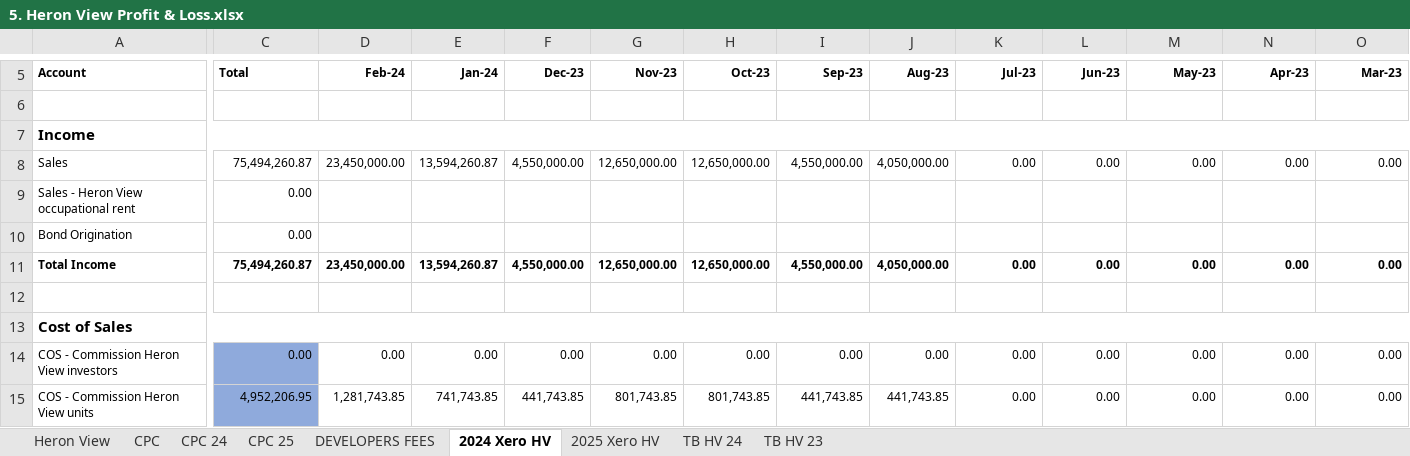
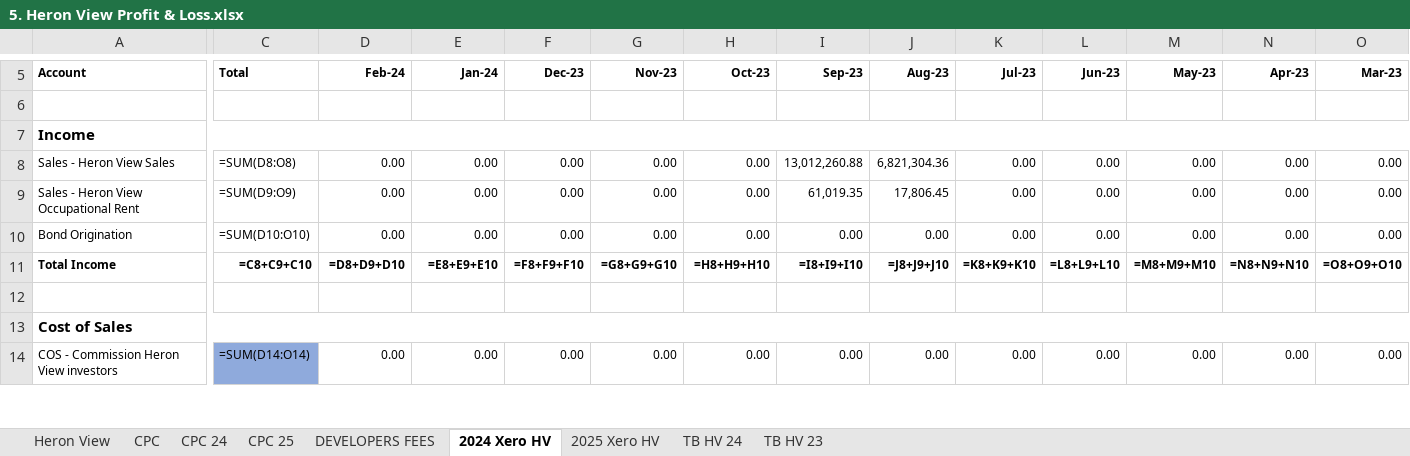
Before and after one commit to WayneBruton/fastapi-python, an Excel workbook: cashflow_p&l_files/5. Heron View Profit & Loss.xlsx, sheet 2024 Xero HV, drawn as a sheet; only a part is shown, gaps mark what is left out; values as stored, in another font and other column widths than the file's, no borders; formulas without a stored value are shown as written; removed rows and columns are numbered as before the commit, all else as after; rows hold the shown columns only; the diff covers the shown part only; the diff names each change by its address in the sheet, - before the commit and + after, or states it on an @@ line.

```diff
--- a/cashflow_p&l_files/5. Heron View Profit & Loss.xlsx (sheet 2024 Xero HV)
+++ b/cashflow_p&l_files/5. Heron View Profit & Loss.xlsx (sheet 2024 Xero HV)
-row 8: Sales | 75,494,260.87 | 23,450,000.00 | 13,594,260.87 | 4,550,000.00 | 12,650,000.00 | 12,650,000.00 | 4,550,000.00 | 4,050,000.00 | 0.00 | 0.00 | 0.00 | 0.00 | 0.00
-row 9: Sales - Heron View occupational rent | 0.00
+row 8: Sales - Heron View Sales | =SUM(D8:O8) | 0.00 | 0.00 | 0.00 | 0.00 | 0.00 | 13,012,260.88 | 6,821,304.36 | 0.00 | 0.00 | 0.00 | 0.00 | 0.00
+row 9: Sales - Heron View Occupational Rent | =SUM(D9:O9) | 0.00 | 0.00 | 0.00 | 0.00 | 0.00 | 61,019.35 | 17,806.45 | 0.00 | 0.00 | 0.00 | 0.00 | 0.00
-C10 (Total): 0.00
+C10 (Total): =SUM(D10:O10)
-D10 (Feb-24): (empty)
+D10 (Feb-24): 0.00
-E10 (Jan-24): (empty)
+E10 (Jan-24): 0.00
-F10 (Dec-23): (empty)
+F10 (Dec-23): 0.00
-G10 (Nov-23): (empty)
+G10 (Nov-23): 0.00
-H10 (Oct-23): (empty)
+H10 (Oct-23): 0.00
-I10 (Sep-23): (empty)
+I10 (Sep-23): 0.00
-J10 (Aug-23): (empty)
+J10 (Aug-23): 0.00
-K10 (Jul-23): (empty)
+K10 (Jul-23): 0.00
-L10 (Jun-23): (empty)
+L10 (Jun-23): 0.00
-M10 (May-23): (empty)
+M10 (May-23): 0.00
-N10 (Apr-23): (empty)
+N10 (Apr-23): 0.00
-O10 (Mar-23): (empty)
+O10 (Mar-23): 0.00
-C11 (Total): 75,494,260.87
+C11 (Total): =C8+C9+C10
-D11 (Feb-24): 23,450,000.00
+D11 (Feb-24): =D8+D9+D10
-E11 (Jan-24): 13,594,260.87
+E11 (Jan-24): =E8+E9+E10
-F11 (Dec-23): 4,550,000.00
+F11 (Dec-23): =F8+F9+F10
-G11 (Nov-23): 12,650,000.00
+G11 (Nov-23): =G8+G9+G10
-H11 (Oct-23): 12,650,000.00
+H11 (Oct-23): =H8+H9+H10
-I11 (Sep-23): 4,550,000.00
+I11 (Sep-23): =I8+I9+I10
-J11 (Aug-23): 4,050,000.00
+J11 (Aug-23): =J8+J9+J10
-K11 (Jul-23): 0.00
+K11 (Jul-23): =K8+K9+K10
-L11 (Jun-23): 0.00
+L11 (Jun-23): =L8+L9+L10
-M11 (May-23): 0.00
+M11 (May-23): =M8+M9+M10
-N11 (Apr-23): 0.00
+N11 (Apr-23): =N8+N9+N10
-O11 (Mar-23): 0.00
+O11 (Mar-23): =O8+O9+O10
-C14 (Total): 0.00
+C14 (Total): =SUM(D14:O14)
-row 15: COS - Commission Heron View units | 4,952,206.95 | 1,281,743.85 | 741,743.85 | 441,743.85 | 801,743.85 | 801,743.85 | 441,743.85 | 441,743.85 | 0.00 | 0.00 | 0.00 | 0.00 | 0.00
```
Also changed, not shown: 15 added rows, 6 removed rows, 271 edited cells and cell formats elsewhere in this sheet, sheet Heron View, sheet CPC 24, sheet TB HV 24, sheet 2025 Xero HV, sheet CPC 25, sheet DEVELOPERS FEES, 2 more sheets, formulas that keep their value, cashflow_p&l_files/4. Heron Fields Profit & Loss.xlsx, 4 other files.
